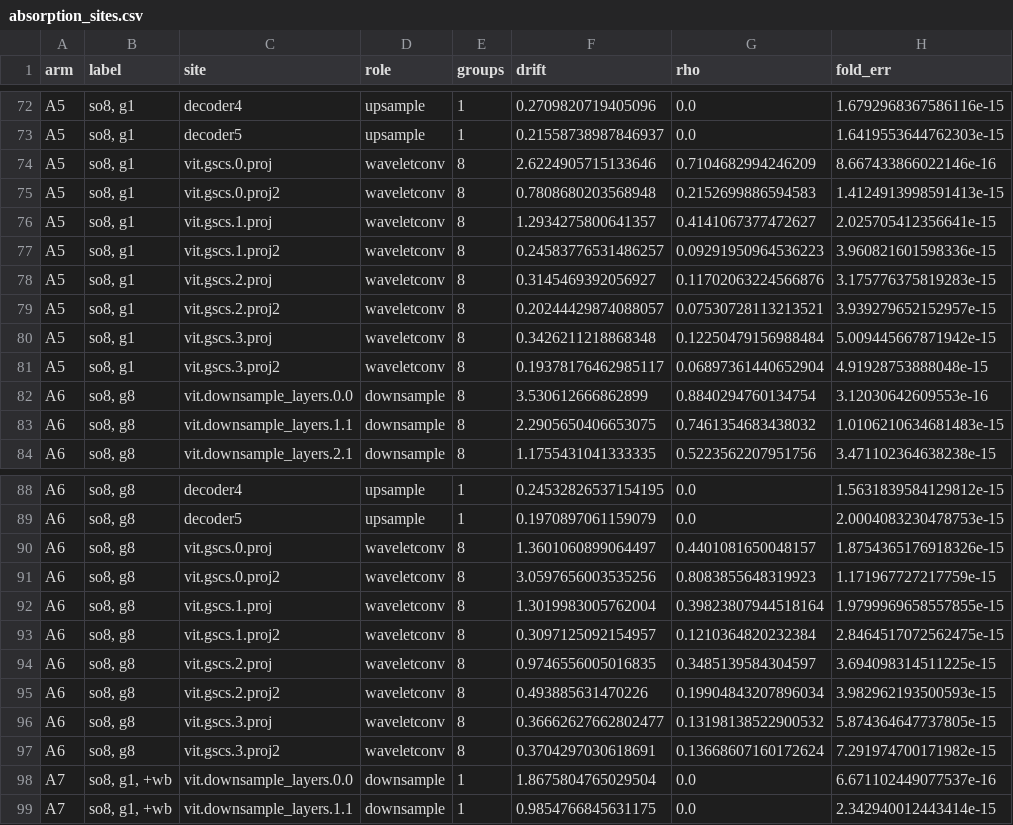
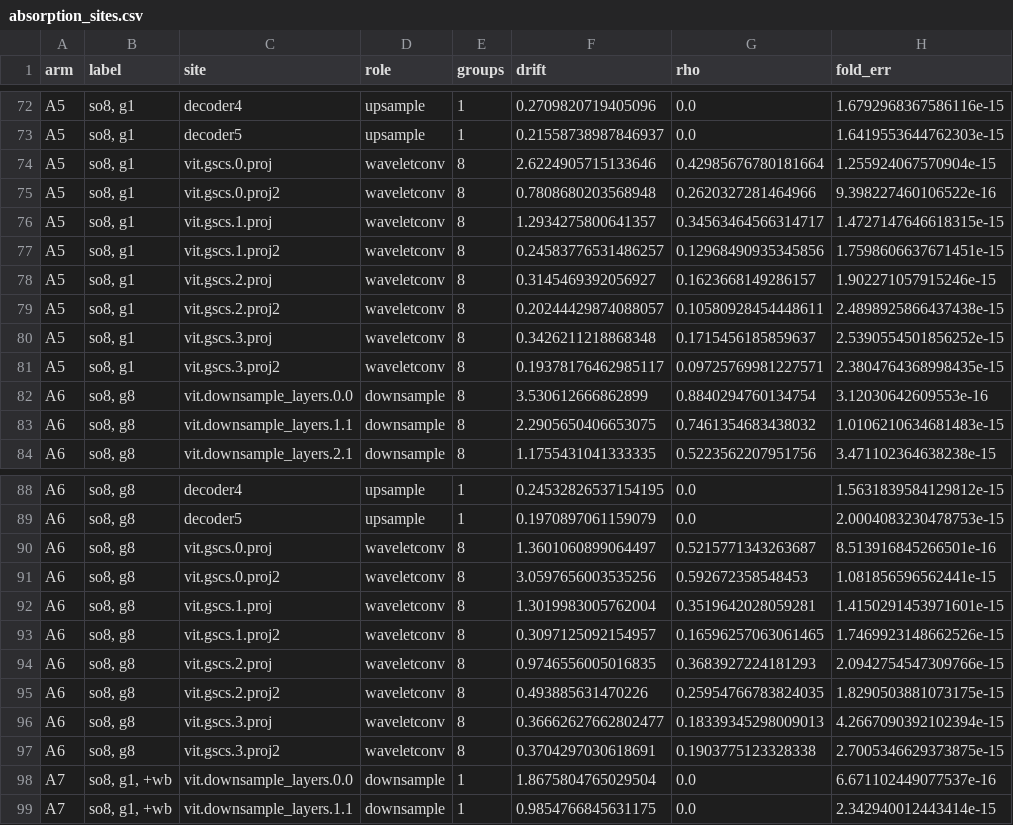
Before and after one commit to zhangjing2526/lowo, a CSV file: analysis/absorption_sites.csv, drawn as a sheet; only a part is shown, gaps mark what is left out; the diff covers the shown part only.

```diff
--- a/analysis/absorption_sites.csv
+++ b/analysis/absorption_sites.csv
@@ -73,10 +73,10 @@ A5,"so8, g1",decoder4,upsample,1,0.2709820719405096,0.0,1.6792968367586116e-15
 A5,"so8, g1",decoder5,upsample,1,0.21558738987846937,0.0,1.6419553644762303e-15
-A5,"so8, g1",vit.gscs.0.proj,waveletconv,8,2.6224905715133646,0.7104682994246209,8.667433866022146e-16
-A5,"so8, g1",vit.gscs.0.proj2,waveletconv,8,0.7808680203568948,0.2152699886594583,1.4124913998591413e-15
-A5,"so8, g1",vit.gscs.1.proj,waveletconv,8,1.2934275800641357,0.4141067377472627,2.025705412356641e-15
-A5,"so8, g1",vit.gscs.1.proj2,waveletconv,8,0.24583776531486257,0.09291950964536223,3.960821601598336e-15
-A5,"so8, g1",vit.gscs.2.proj,waveletconv,8,0.3145469392056927,0.11702063224566876,3.175776375819283e-15
-A5,"so8, g1",vit.gscs.2.proj2,waveletconv,8,0.20244429874088057,0.07530728113213521,3.939279652152957e-15
-A5,"so8, g1",vit.gscs.3.proj,waveletconv,8,0.3426211218868348,0.12250479156988484,5.009445667871942e-15
-A5,"so8, g1",vit.gscs.3.proj2,waveletconv,8,0.19378176462985117,0.06897361440652904,4.91928753888048e-15
+A5,"so8, g1",vit.gscs.0.proj,waveletconv,8,2.6224905715133646,0.42985676780181664,1.255924067570904e-15
+A5,"so8, g1",vit.gscs.0.proj2,waveletconv,8,0.7808680203568948,0.2620327281464966,9.398227460106522e-16
+A5,"so8, g1",vit.gscs.1.proj,waveletconv,8,1.2934275800641357,0.34563464566314717,1.4727147646618315e-15
+A5,"so8, g1",vit.gscs.1.proj2,waveletconv,8,0.24583776531486257,0.12968490935345856,1.7598606637671451e-15
+A5,"so8, g1",vit.gscs.2.proj,waveletconv,8,0.3145469392056927,0.1623668149286157,1.902271057915246e-15
+A5,"so8, g1",vit.gscs.2.proj2,waveletconv,8,0.20244429874088057,0.10580928454448611,2.4898925866437438e-15
+A5,"so8, g1",vit.gscs.3.proj,waveletconv,8,0.3426211218868348,0.1715456185859637,2.5390554501856252e-15
+A5,"so8, g1",vit.gscs.3.proj2,waveletconv,8,0.19378176462985117,0.09725769981227571,2.3804764368998435e-15
 A6,"so8, g8",vit.downsample_layers.0.0,downsample,8,3.530612666862899,0.8840294760134754,3.12030642609553e-16
@@ -89,10 +89,10 @@ A6,"so8, g8",decoder4,upsample,1,0.24532826537154195,0.0,1.5631839584129812e-15
 A6,"so8, g8",decoder5,upsample,1,0.1970897061159079,0.0,2.0004083230478753e-15
-A6,"so8, g8",vit.gscs.0.proj,waveletconv,8,1.3601060899064497,0.4401081650048157,1.8754365176918326e-15
-A6,"so8, g8",vit.gscs.0.proj2,waveletconv,8,3.0597656003535256,0.8083855648319923,1.171967727217759e-15
-A6,"so8, g8",vit.gscs.1.proj,waveletconv,8,1.3019983005762004,0.39823807944518164,1.9799969658557855e-15
-A6,"so8, g8",vit.gscs.1.proj2,waveletconv,8,0.3097125092154957,0.1210364820232384,2.8464517072562475e-15
-A6,"so8, g8",vit.gscs.2.proj,waveletconv,8,0.9746556005016835,0.3485139584304597,3.694098314511225e-15
-A6,"so8, g8",vit.gscs.2.proj2,waveletconv,8,0.493885631470226,0.19904843207896034,3.982962193500593e-15
-A6,"so8, g8",vit.gscs.3.proj,waveletconv,8,0.36662627662802477,0.13198138522900532,5.874364647737805e-15
-A6,"so8, g8",vit.gscs.3.proj2,waveletconv,8,0.3704297030618691,0.13668607160172624,7.291974700171982e-15
+A6,"so8, g8",vit.gscs.0.proj,waveletconv,8,1.3601060899064497,0.5215771343263687,8.513916845266501e-16
+A6,"so8, g8",vit.gscs.0.proj2,waveletconv,8,3.0597656003535256,0.592672358548453,1.081856596562441e-15
+A6,"so8, g8",vit.gscs.1.proj,waveletconv,8,1.3019983005762004,0.3519642028059281,1.4150291453971601e-15
+A6,"so8, g8",vit.gscs.1.proj2,waveletconv,8,0.3097125092154957,0.16596257063061465,1.7469923148662526e-15
+A6,"so8, g8",vit.gscs.2.proj,waveletconv,8,0.9746556005016835,0.3683927224181293,2.0942754547309766e-15
+A6,"so8, g8",vit.gscs.2.proj2,waveletconv,8,0.493885631470226,0.25954766783824035,1.8290503881073175e-15
+A6,"so8, g8",vit.gscs.3.proj,waveletconv,8,0.36662627662802477,0.18339345298009013,4.2667090392102394e-15
+A6,"so8, g8",vit.gscs.3.proj2,waveletconv,8,0.3704297030618691,0.1903775123328338,2.7005346629373875e-15
 A7,"so8, g1, +wb",vit.downsample_layers.0.0,downsample,1,1.8675804765029504,0.0,6.671102449077537e-16
```
Also changed, not shown: 96 edited cells elsewhere in this file, analysis/a4_sites.csv, 14 other files.
